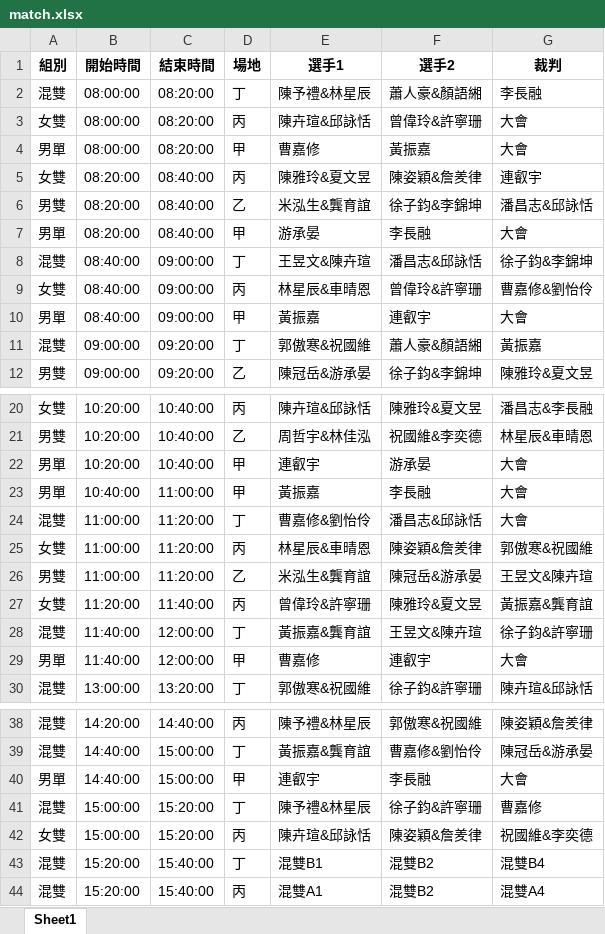
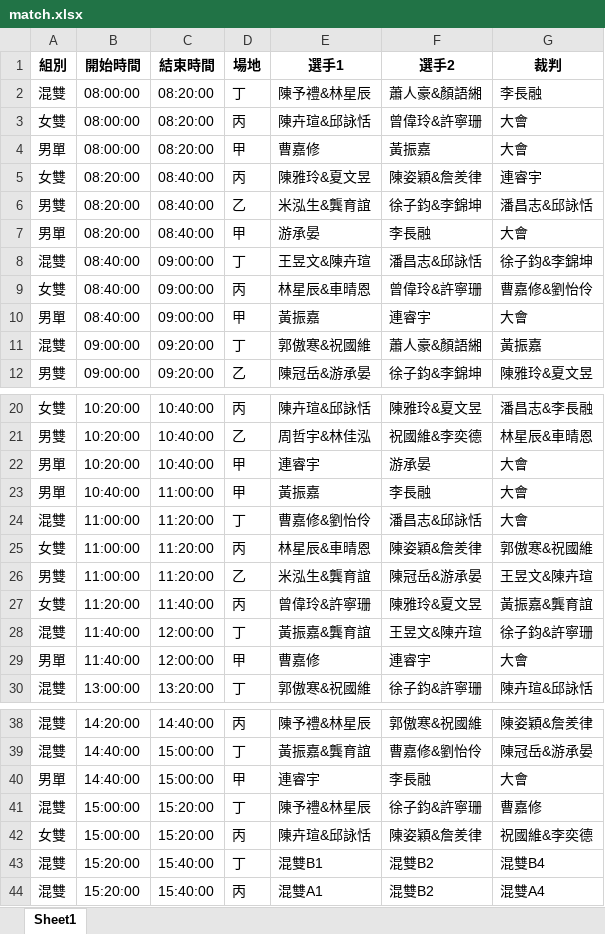
Before and after one commit to TCHsu01/2025Badminton, an Excel workbook: match.xlsx, sheet Sheet1, drawn as a sheet; only a part is shown, gaps mark what is left out; values as stored, in another font and other column widths than the file's, no borders; the diff names each change by its address in the sheet, - before the commit and + after, or states it on an @@ line.

Commit message:
Add files via upload

```diff
--- a/match.xlsx (sheet Sheet1)
+++ b/match.xlsx (sheet Sheet1)
-G5 (裁判): 連叡宇
+G5 (裁判): 連睿宇
-F10 (選手2): 連叡宇
+F10 (選手2): 連睿宇
-E22 (選手1): 連叡宇
+E22 (選手1): 連睿宇
-F29 (選手2): 連叡宇
+F29 (選手2): 連睿宇
-E40 (選手1): 連叡宇
+E40 (選手1): 連睿宇
```
